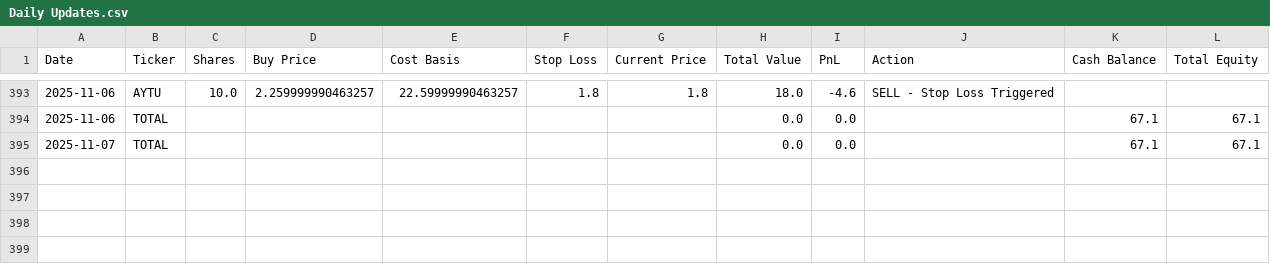
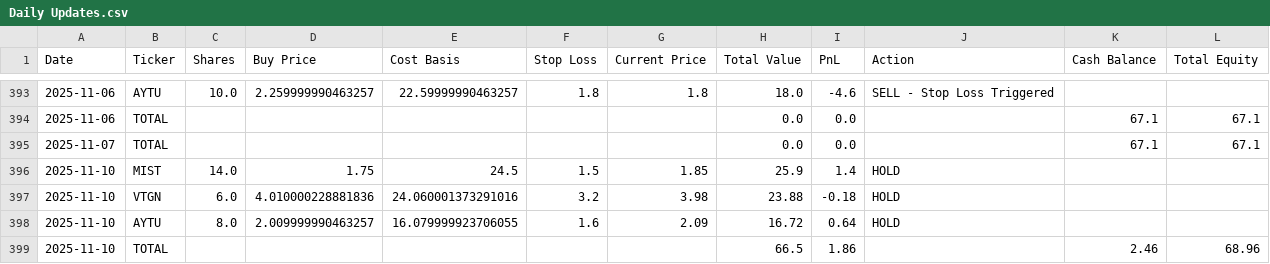
Before and after one commit to pchaganti/gx-Micro-Cap-Experiment, a CSV file: Scripts and CSV Files/Daily Updates.csv, drawn as a sheet; only a part is shown, gaps mark what is left out; the diff names each change by its address in the sheet, - before the commit and + after, or states it on an @@ line.

```diff
--- a/Scripts and CSV Files/Daily Updates.csv
+++ b/Scripts and CSV Files/Daily Updates.csv
+row 396: 2025-11-10 | MIST | 14.0 | 1.75 | 24.5 | 1.5 | 1.85 | 25.9 | 1.4 | HOLD
+row 397: 2025-11-10 | VTGN | 6.0 | 4.010000228881836 | 24.060001373291016 | 3.2 | 3.98 | 23.88 | -0.18 | HOLD
+row 398: 2025-11-10 | AYTU | 8.0 | 2.009999990463257 | 16.079999923706055 | 1.6 | 2.09 | 16.72 | 0.64 | HOLD
+row 399: 2025-11-10 | TOTAL |  |  |  |  |  | 66.5 | 1.86 |  | 2.46 | 68.96
```
Also changed, not shown: Scripts and CSV Files/Trade Log.csv, 1 other file.
